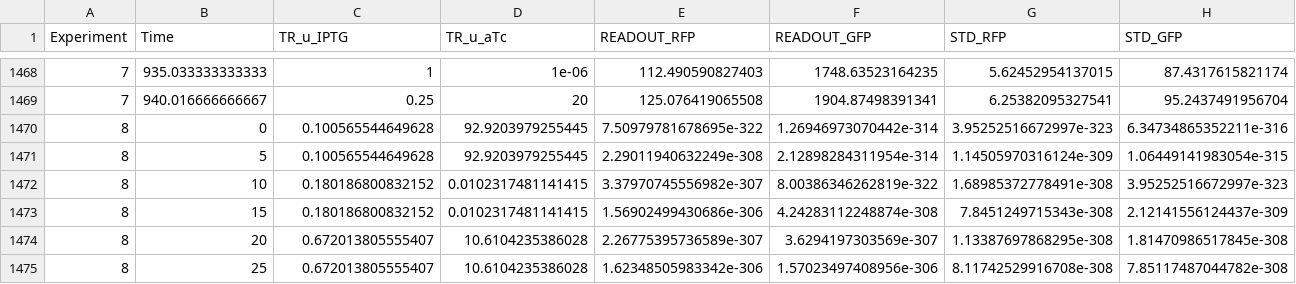
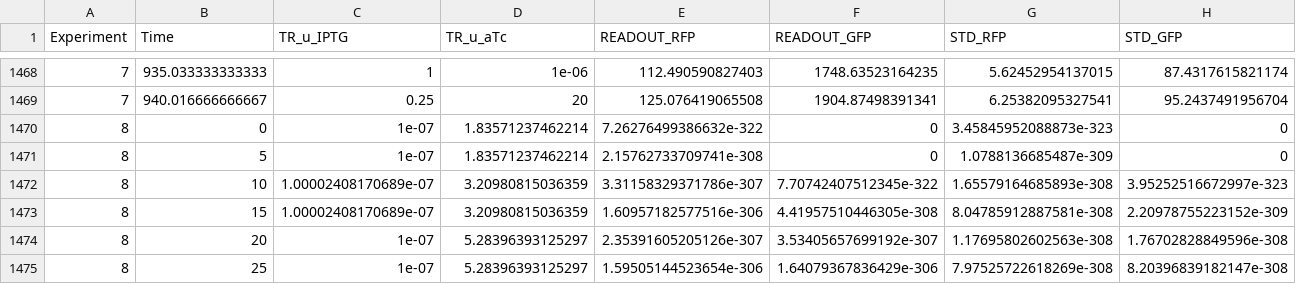
Before and after one commit to csynbiosys/H2020DSH, a CSV file: Data/experimental_data_2.csv, drawn as a sheet; only a part is shown, gaps mark what is left out; the diff covers the shown part only.

```diff
--- a/Data/experimental_data_2.csv
+++ b/Data/experimental_data_2.csv
@@ -1469,7 +1469,7 @@ Experiment,Time,TR_u_IPTG,TR_u_aTc,READOUT_RFP,READOUT_GFP,STD_RFP,STD_GFP
 7,940.016666666667,0.25,20,125.076419065508,1904.87498391341,6.25382095327541,95.2437491956704
-8,0,0.100565544649628,92.9203979255445,7.50979781678695e-322,1.26946973070442e-314,3.95252516672997e-323,6.34734865352211e-316
-8,5,0.100565544649628,92.9203979255445,2.29011940632249e-308,2.12898284311954e-314,1.14505970316124e-309,1.06449141983054e-315
-8,10,0.180186800832152,0.0102317481141415,3.37970745556982e-307,8.00386346262819e-322,1.68985372778491e-308,3.95252516672997e-323
-8,15,0.180186800832152,0.0102317481141415,1.56902499430686e-306,4.24283112248874e-308,7.8451249715343e-308,2.12141556124437e-309
-8,20,0.672013805555407,10.6104235386028,2.26775395736589e-307,3.6294197303569e-307,1.13387697868295e-308,1.81470986517845e-308
-8,25,0.672013805555407,10.6104235386028,1.62348505983342e-306,1.57023497408956e-306,8.11742529916708e-308,7.85117487044782e-308
+8,0,1e-07,1.83571237462214,7.26276499386632e-322,0,3.45845952088873e-323,0
+8,5,1e-07,1.83571237462214,2.15762733709741e-308,0,1.0788136685487e-309,0
+8,10,1.00002408170689e-07,3.20980815036359,3.31158329371786e-307,7.70742407512345e-322,1.65579164685893e-308,3.95252516672997e-323
+8,15,1.00002408170689e-07,3.20980815036359,1.60957182577516e-306,4.41957510446305e-308,8.04785912887581e-308,2.20978755223152e-309
+8,20,1e-07,5.28396393125297,2.35391605205126e-307,3.53405657699192e-307,1.17695802602563e-308,1.76702828849596e-308
+8,25,1e-07,5.28396393125297,1.59505144523654e-306,1.64079367836429e-306,7.97525722618269e-308,8.20396839182147e-308
```
Also changed, not shown: 108 edited cells elsewhere in this file, 37 other files.
